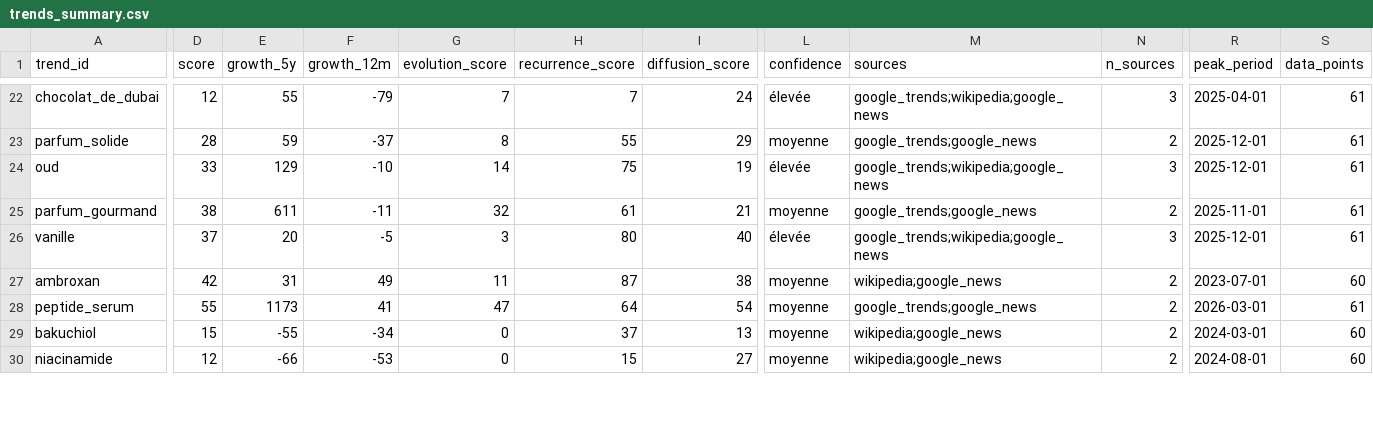
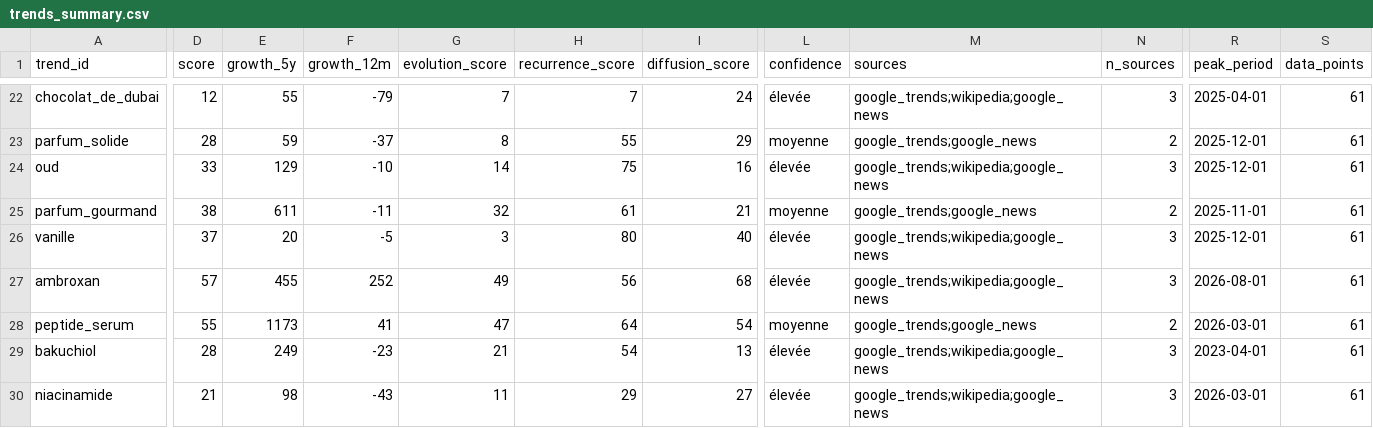
Before and after one commit to Berre250/Equipe-G16, a CSV file: resultats/trends_summary.csv, drawn as a sheet; only a part is shown, gaps mark what is left out; the diff covers the shown part only; the diff names each change by its address in the sheet, - before the commit and + after, or states it on an @@ line.

Commit message:
Resultats de la collecte complete (35 tendances, score V2, Google Trends + Wikipedia + Google News)

```diff
--- a/resultats/trends_summary.csv
+++ b/resultats/trends_summary.csv
-I24 (diffusion_score): 19
+I24 (diffusion_score): 16
-D27 (score): 42
+D27 (score): 57
-E27 (growth_5y): 31
+E27 (growth_5y): 455
-F27 (growth_12m): 49
+F27 (growth_12m): 252
-G27 (evolution_score): 11
+G27 (evolution_score): 49
-H27 (recurrence_score): 87
+H27 (recurrence_score): 56
-I27 (diffusion_score): 38
+I27 (diffusion_score): 68
-L27 (confidence): moyenne
+L27 (confidence): élevée
-M27 (sources): wikipedia;google_news
+M27 (sources): google_trends;wikipedia;google_news
-N27 (n_sources): 2
+N27 (n_sources): 3
-R27 (peak_period): 2023-07-01
+R27 (peak_period): 2026-08-01
-S27 (data_points): 60
+S27 (data_points): 61
-D29 (score): 15
+D29 (score): 28
-E29 (growth_5y): -55
+E29 (growth_5y): 249
-F29 (growth_12m): -34
+F29 (growth_12m): -23
-G29 (evolution_score): 0
+G29 (evolution_score): 21
-H29 (recurrence_score): 37
+H29 (recurrence_score): 54
-L29:L30 (confidence): moyenne
+L29:L30 (confidence): élevée
-M29:M30 (sources): wikipedia;google_news
+M29:M30 (sources): google_trends;wikipedia;google_news
-N29:N30 (n_sources): 2
+N29:N30 (n_sources): 3
-R29 (peak_period): 2024-03-01
+R29 (peak_period): 2023-04-01
-S29:S30 (data_points): 60
+S29:S30 (data_points): 61
-D30 (score): 12
+D30 (score): 21
-E30 (growth_5y): -66
+E30 (growth_5y): 98
-F30 (growth_12m): -53
+F30 (growth_12m): -43
-G30 (evolution_score): 0
+G30 (evolution_score): 11
-H30 (recurrence_score): 15
+H30 (recurrence_score): 29
-R30 (peak_period): 2024-08-01
+R30 (peak_period): 2026-03-01
```
Also changed, not shown: 62 edited cells elsewhere in this file, 9 other files.
